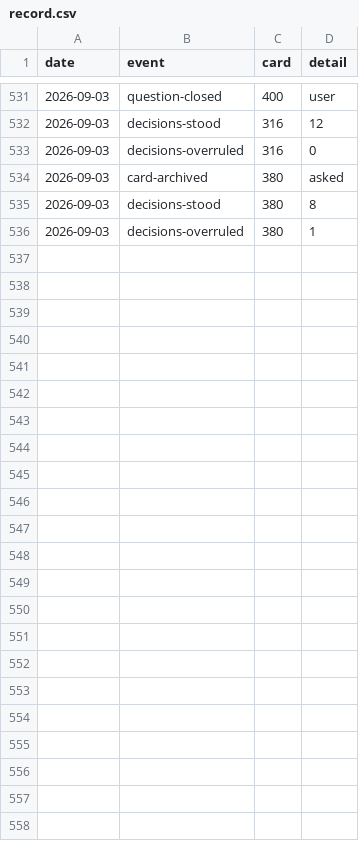
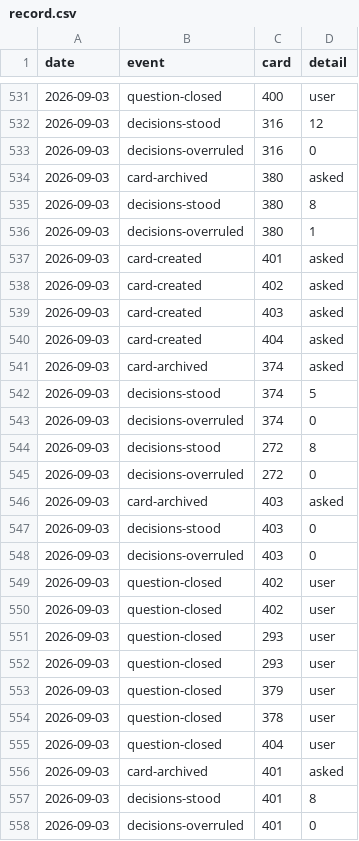
Before and after one commit to ai4kanban/ai4kanban, a CSV file: docs/kanban/record.csv, drawn as a sheet; only a part is shown, gaps mark what is left out.

Commit message:
docs(kanban): update docs, telemetry and finish #272
- refine telemetry consent flow to non-blocking, private-by-default design
- complete #272 (per-chat model picker) by removing its todo file and updating related todos
- refresh kanban metrics.csv and next card ID
- update skill guides, local UI and general documentation across the board

```diff
--- a/docs/kanban/record.csv
+++ b/docs/kanban/record.csv
@@ -536 +536,23 @@ date,event,card,detail
 2026-09-03,decisions-overruled,380,1
+2026-09-03,card-created,401,asked
+2026-09-03,card-created,402,asked
+2026-09-03,card-created,403,asked
+2026-09-03,card-created,404,asked
+2026-09-03,card-archived,374,asked
+2026-09-03,decisions-stood,374,5
+2026-09-03,decisions-overruled,374,0
+2026-09-03,decisions-stood,272,8
+2026-09-03,decisions-overruled,272,0
+2026-09-03,card-archived,403,asked
+2026-09-03,decisions-stood,403,0
+2026-09-03,decisions-overruled,403,0
+2026-09-03,question-closed,402,user
+2026-09-03,question-closed,402,user
+2026-09-03,question-closed,293,user
+2026-09-03,question-closed,293,user
+2026-09-03,question-closed,379,user
+2026-09-03,question-closed,378,user
+2026-09-03,question-closed,404,user
+2026-09-03,card-archived,401,asked
+2026-09-03,decisions-stood,401,8
+2026-09-03,decisions-overruled,401,0
```
Also changed, not shown: docs/kanban/metrics.csv, 17 other files.
